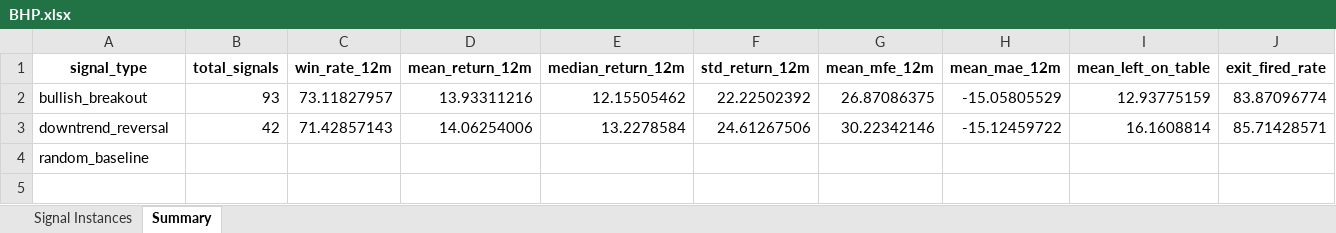
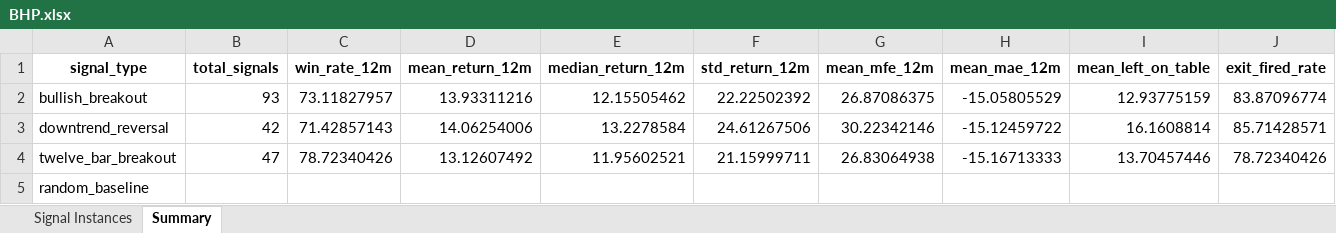
Before and after one commit to BrentNoble/Signal_Tester, an Excel workbook: results/BHP.xlsx, sheet Summary, drawn as a sheet; only a part is shown; values as stored, in another font and other column widths than the file's, no borders; rows hold the shown columns only; the diff names each change by its address in the sheet, - before the commit and + after, or states it on an @@ line.

```diff
--- a/results/BHP.xlsx (sheet Summary)
+++ b/results/BHP.xlsx (sheet Summary)
+row 4: twelve_bar_breakout | 47 | 78.72340426 | 13.12607492 | 11.95602521 | 21.15999711 | 26.83064938 | -15.16713333 | 13.70457446 | 78.72340426
```
Also changed, not shown: sheet Signal Instances, results/AMC.xlsx, results/CBA.xlsx, 25 other files.
